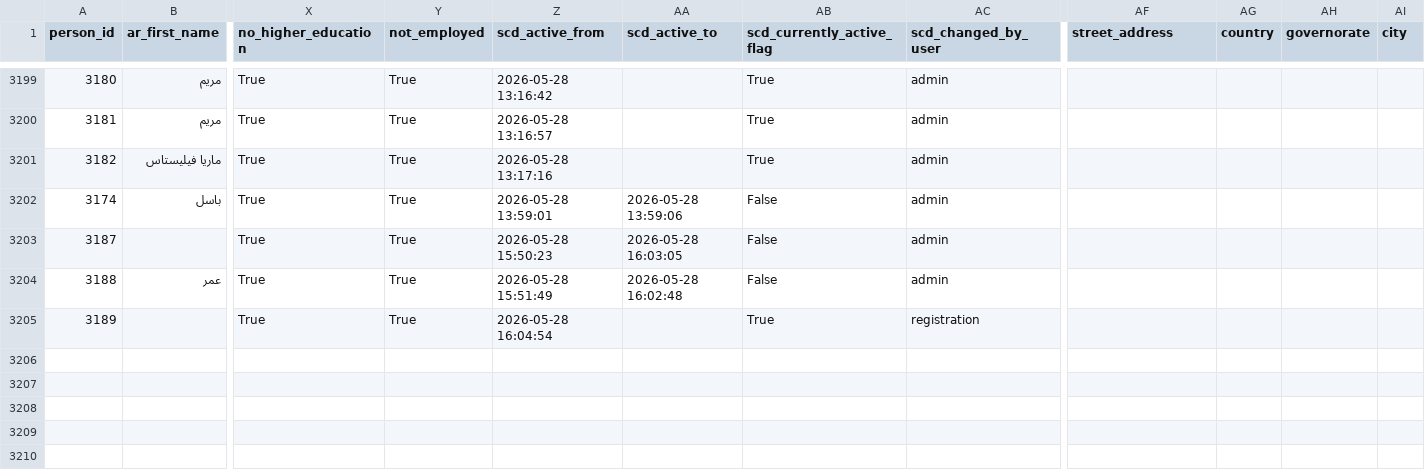
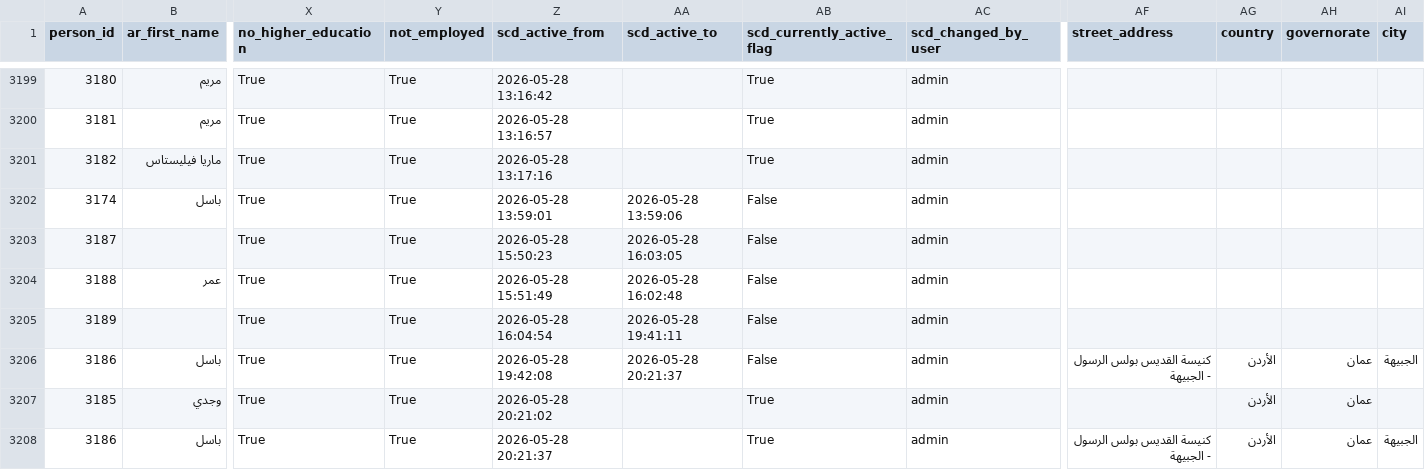
Before and after one commit to marwanalfarah-prog/jecportal, a CSV file: data/JECJordanData/scd_persons.csv, drawn as a sheet; only a part is shown, gaps mark what is left out; rows hold the shown columns only; the diff covers the shown part only; the diff names each change by its address in the sheet, - before the commit and + after, or states it on an @@ line.

```diff
--- a/data/JECJordanData/scd_persons.csv
+++ b/data/JECJordanData/scd_persons.csv
-AA3205 (scd_active_to): (empty)
+AA3205 (scd_active_to): 2026-05-28 19:41:11
-AB3205 (scd_currently_active_flag): True
+AB3205 (scd_currently_active_flag): False
-AC3205 (scd_changed_by_user): registration
+AC3205 (scd_changed_by_user): admin
+row 3206: 3186 | باسل | True | True | 2026-05-28 19:42:08 | 2026-05-28 20:21:37 | False | admin | كنيسة القديس بولس الرسول - الجبيهة | الأردن | عمان | الجبيهة
+row 3207: 3185 | وجدي | True | True | 2026-05-28 20:21:02 |  | True | admin |  | الأردن | عمان
+row 3208: 3186 | باسل | True | True | 2026-05-28 20:21:37 |  | True | admin | كنيسة القديس بولس الرسول - الجبيهة | الأردن | عمان | الجبيهة
```
Also changed, not shown: 3 added rows and 10 edited cells elsewhere in this file, data/JECJordanData/scd_hobbies_skills.csv, data/JECJordanData/scd_mobile_numbers.csv, 10 other files.
